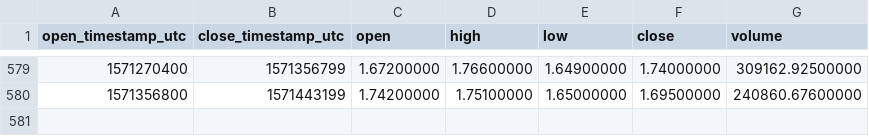
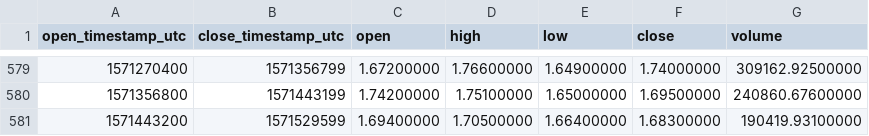
Before and after one commit to cryptobigbro/binance-QTUMUSDT, a CSV file: binance-QTUMUSDT-1d.csv, drawn as a sheet; only a part is shown, gaps mark what is left out.

Commit message:
Update OHLCV data.

```diff
--- a/binance-QTUMUSDT-1d.csv
+++ b/binance-QTUMUSDT-1d.csv
@@ -580 +580,2 @@ open_timestamp_utc,close_timestamp_utc,open,high,low,close,volume
 1571356800,1571443199,1.74200000,1.75100000,1.65000000,1.69500000,240860.67600000
+1571443200,1571529599,1.69400000,1.70500000,1.66400000,1.68300000,190419.93100000
```
Also changed, not shown: 1 other file.
